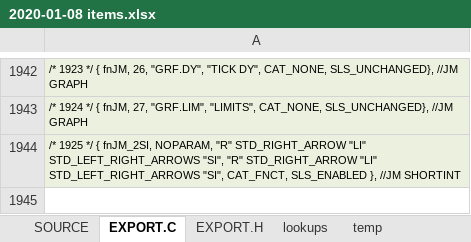
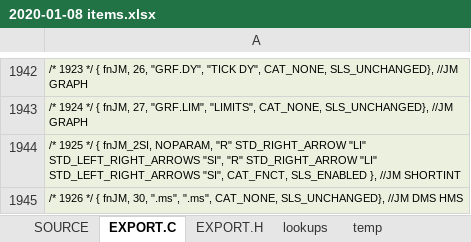
Before and after one commit to semi-simple/C43-mirror, an Excel workbook: src/2020-01-08 items.xlsx, sheet EXPORT.C, drawn as a sheet; only a part is shown, gaps mark what is left out; values as stored, in another font and other column widths than the file's, no borders; the diff names each change by its address in the sheet, - before the commit and + after, or states it on an @@ line.

```diff
--- a/src/2020-01-08 items.xlsx (sheet EXPORT.C)
+++ b/src/2020-01-08 items.xlsx (sheet EXPORT.C)
+row 1945: /* 1926 */ { fnJM, 30, ".ms", ".ms", CAT_NONE, SLS_UNCHANGED}, //JM DMS HMS
```
Also changed, not shown: sheet SOURCE, sheet EXPORT.H, 5 other files.
